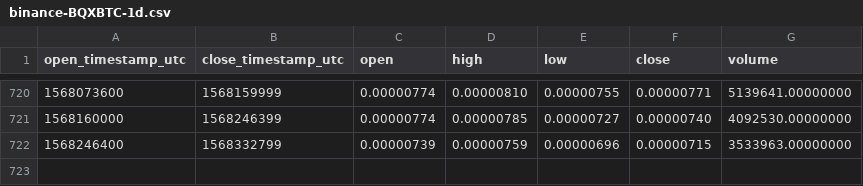
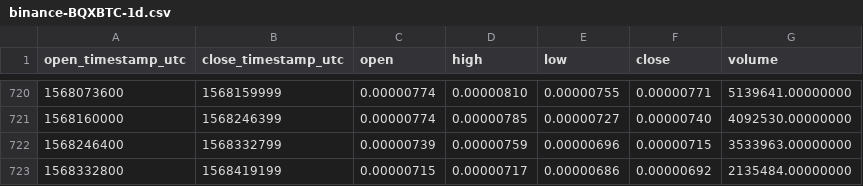
Before and after one commit to cryptobigbro/binance-BQXBTC, a CSV file: binance-BQXBTC-1d.csv, drawn as a sheet; only a part is shown, gaps mark what is left out.

Commit message:
Update OHLCV data.

```diff
--- a/binance-BQXBTC-1d.csv
+++ b/binance-BQXBTC-1d.csv
@@ -722 +722,2 @@ open_timestamp_utc,close_timestamp_utc,open,high,low,close,volume
 1568246400,1568332799,0.00000739,0.00000759,0.00000696,0.00000715,3533963.00000000
+1568332800,1568419199,0.00000715,0.00000717,0.00000686,0.00000692,2135484.00000000
```
Also changed, not shown: 1 other file.
